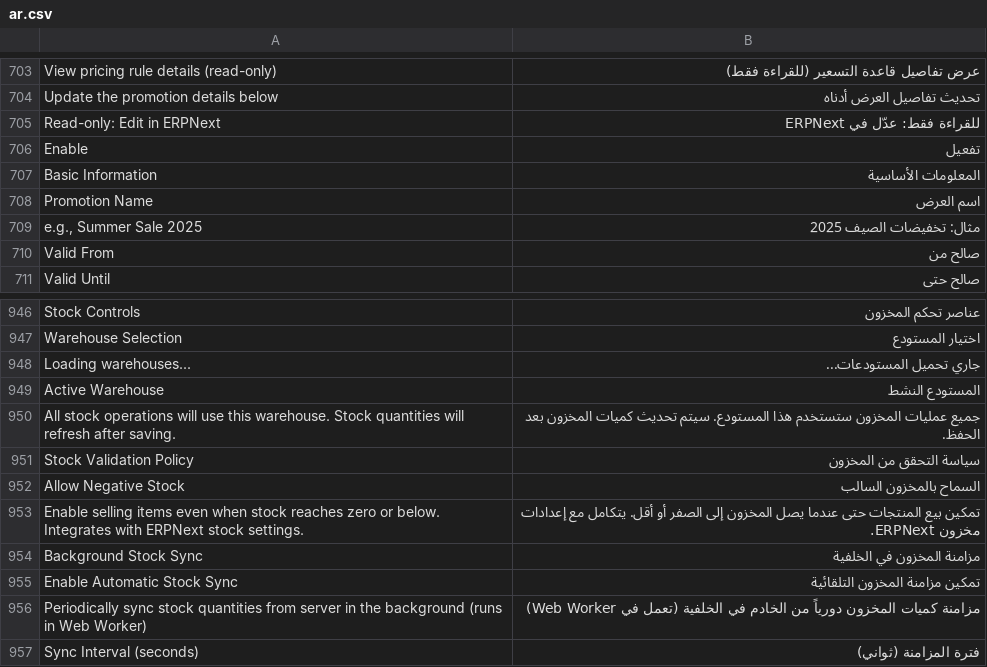
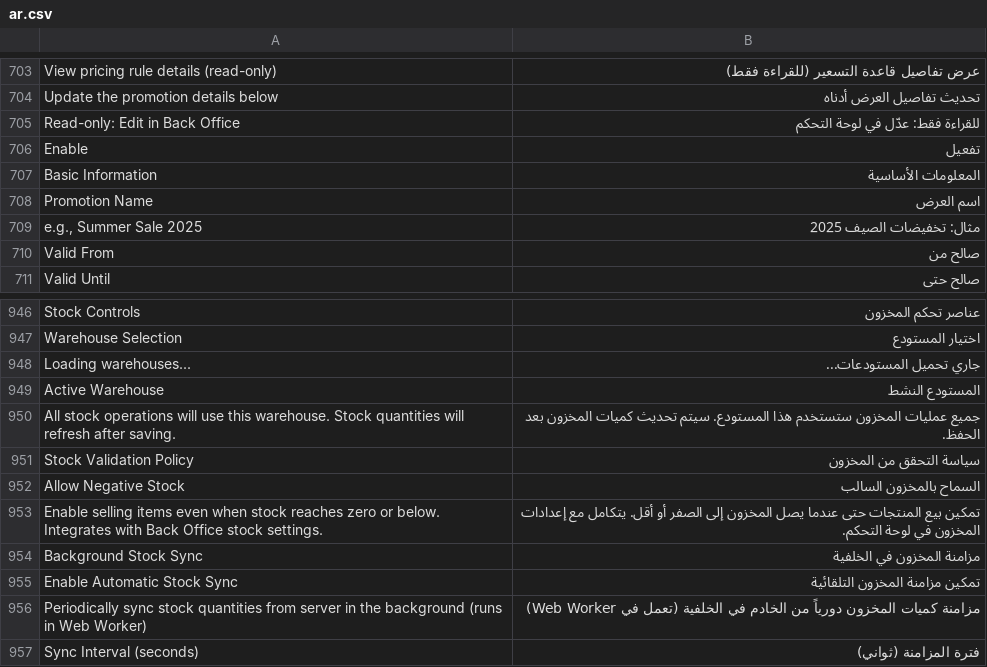
Before and after one commit to BrainWise-DEV/POSNext, a CSV file: pos_next/translations/ar.csv, drawn as a sheet; only a part is shown, gaps mark what is left out.

Commit message:
chore(i18n): update terminology and translations
- Standardize Back Office terminology across UI
- Update Arabic translations for settings descriptions

```diff
--- a/pos_next/translations/ar.csv
+++ b/pos_next/translations/ar.csv
@@ -704,3 +704,3 @@
 "Update the promotion details below","تحديث تفاصيل العرض أدناه",""
-"Read-only: Edit in ERPNext","للقراءة فقط: عدّل في ERPNext",""
+"Read-only: Edit in Back Office","للقراءة فقط: عدّل في لوحة التحكم",""
 "Enable","تفعيل",""
@@ -952,3 +952,3 @@
 "Allow Negative Stock","السماح بالمخزون السالب",""
-"Enable selling items even when stock reaches zero or below. Integrates with ERPNext stock settings.","تمكين بيع المنتجات حتى عندما يصل المخزون إلى الصفر أو أقل. يتكامل مع إعدادات مخزون ERPNext.",""
+"Enable selling items even when stock reaches zero or below. Integrates with Back Office stock settings.","تمكين بيع المنتجات حتى عندما يصل المخزون إلى الصفر أو أقل. يتكامل مع إعدادات المخزون في لوحة التحكم.",""
 "Background Stock Sync","مزامنة المخزون في الخلفية",""
```
Also changed, not shown: 2 other files.
